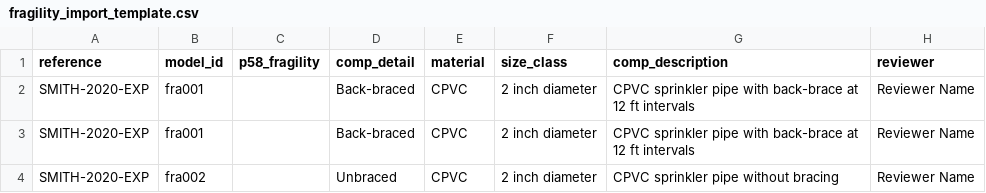
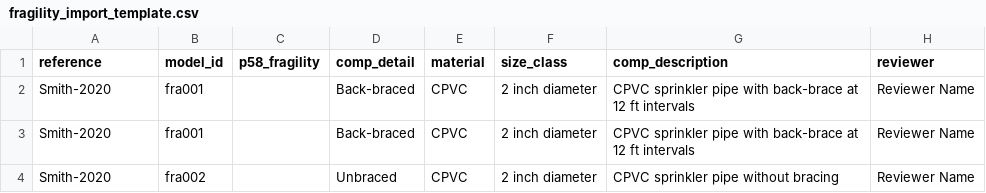
Before and after one commit to usnistgov/NED, a CSV file: resources/import_templates/fragility_import_template.csv, drawn as a sheet; only a part is shown; the diff names each change by its address in the sheet, - before the commit and + after, or states it on an @@ line.

Commit message:
refactor(import): align CSV import with derived reference_id scheme
reference_id is now derived at ingest and csl_data no longer stores an id,
so the CSV importer must stop expecting a reference_id column and dedupe on
the derived id instead of a stored field.

import_model (Reference path):
- Stop writing csl_data.id (it was sourced from a reference_id column).
- Drop reference_id from Reference records entirely; it is derived, never
  stored, and is removed from the accepted columns so a stray reference_id
  column is reported as unrecognized.
- Accept the optional reference_label column.
- Dedupe references by the derived reference_id via a pk_deriver applied to
  both existing records and incoming rows, mirroring ingest's lookup_deriver.

Templates: drop reference_id from reference_template.csv; update example
ids in the experiment, bridge, and fragility templates.

Tests: update import_model/import_utils/import_fragility command tests and add
coverage for reference_label-driven ids and for a rejected reference_id column.

```diff
--- a/resources/import_templates/fragility_import_template.csv
+++ b/resources/import_templates/fragility_import_template.csv
-A2:A4 (reference): SMITH-2020-EXP
+A2:A4 (reference): Smith-2020
```
Also changed, not shown: resources/import_templates/experiment_template.csv, resources/import_templates/reference_template.csv, 13 other files.
